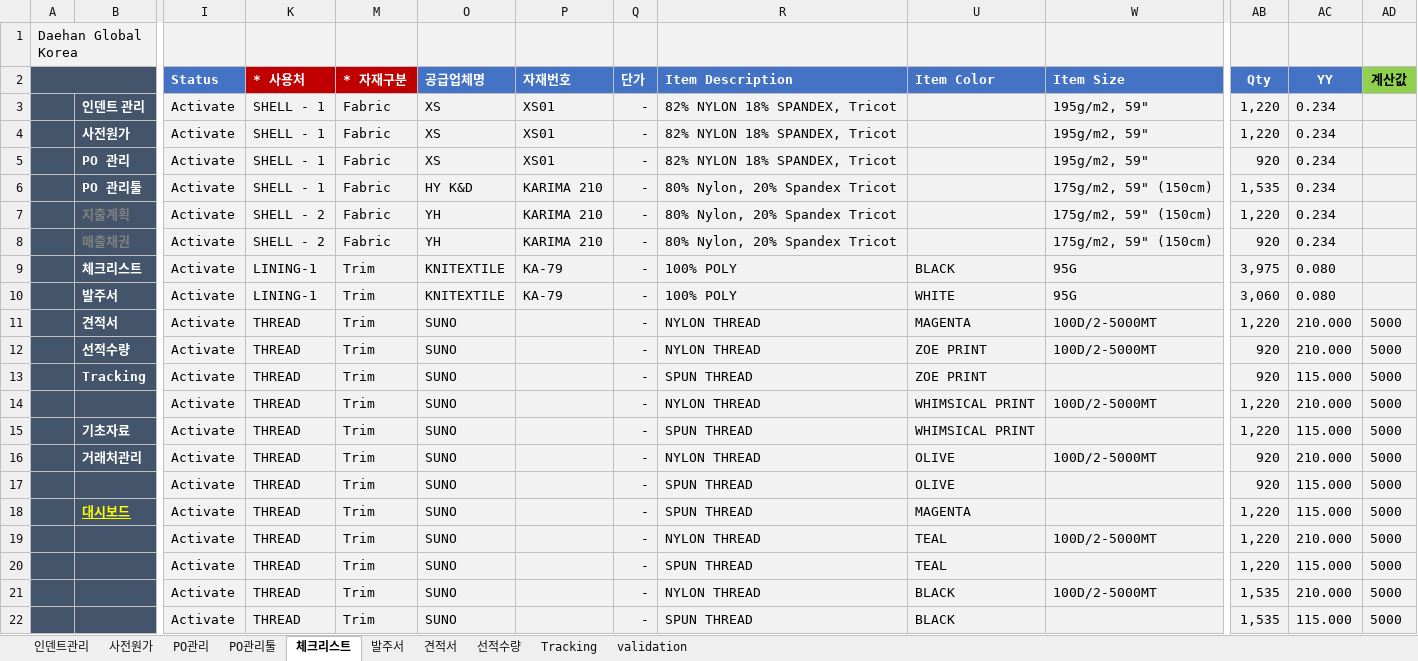
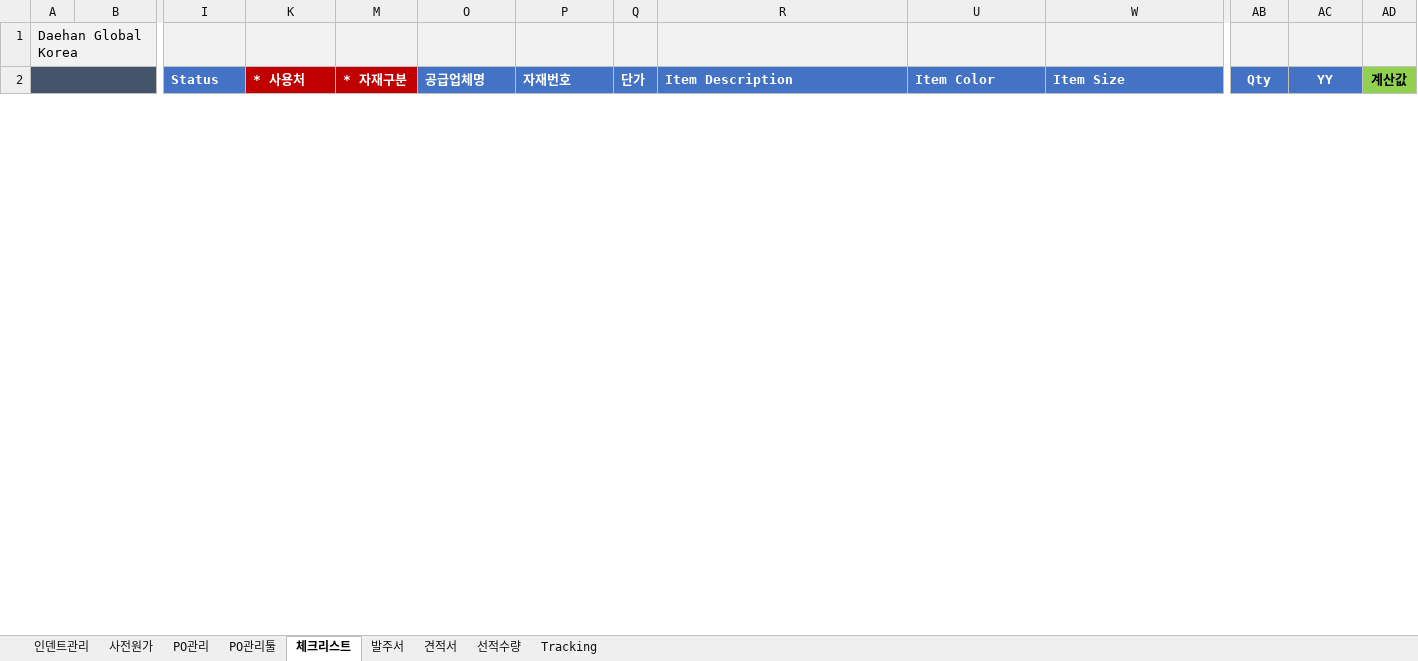
Before and after one commit to Lindo79/Trainning, an Excel workbook: Legacy System.xlsm, sheet 체크리스트, drawn as a sheet; only a part is shown, gaps mark what is left out; values as stored, in another font and other column widths than the file's, no borders; charts and pictures and conditional formats not drawn; removed rows and columns are numbered as before the commit, all else as after; rows hold the shown columns only; the diff covers the shown part only; the diff names each change by its address in the sheet, - before the commit and + after, or states it on an @@ line.

```diff
--- a/Legacy System.xlsm (sheet 체크리스트)
+++ b/Legacy System.xlsm (sheet 체크리스트)
@@ sheet tab hidden: validation @@
-row 3:  | 인덴트 관리 | Activate | SHELL - 1 | Fabric | XS | XS01 | - | 82% NYLON 18% SPANDEX, Tricot |  | 195g/m2, 59" | 1,220 | 0.234
-row 4:  | 사전원가 | Activate | SHELL - 1 | Fabric | XS | XS01 | - | 82% NYLON 18% SPANDEX, Tricot |  | 195g/m2, 59" | 1,220 | 0.234
-row 5:  | PO 관리 | Activate | SHELL - 1 | Fabric | XS | XS01 | - | 82% NYLON 18% SPANDEX, Tricot |  | 195g/m2, 59" | 920 | 0.234
-row 6:  | PO 관리툴 | Activate | SHELL - 1 | Fabric | HY K&D | KARIMA 210 | - | 80% Nylon, 20% Spandex Tricot |  | 175g/m2, 59" (150cm) | 1,535 | 0.234
-row 7:  | 지출계획 | Activate | SHELL - 2 | Fabric | YH | KARIMA 210 | - | 80% Nylon, 20% Spandex Tricot |  | 175g/m2, 59" (150cm) | 1,220 | 0.234
-row 8:  | 매출채권 | Activate | SHELL - 2 | Fabric | YH | KARIMA 210 | - | 80% Nylon, 20% Spandex Tricot |  | 175g/m2, 59" (150cm) | 920 | 0.234
-row 9:  | 체크리스트 | Activate | LINING-1 | Trim | KNITEXTILE | KA-79 | - | 100% POLY | BLACK | 95G | 3,975 | 0.080
-row 10:  | 발주서 | Activate | LINING-1 | Trim | KNITEXTILE | KA-79 | - | 100% POLY | WHITE | 95G | 3,060 | 0.080
-row 11:  | 견적서 | Activate | THREAD | Trim | SUNO |  | - | NYLON THREAD | MAGENTA | 100D/2-5000MT | 1,220 | 210.000 | 5000
-row 12:  | 선적수량 | Activate | THREAD | Trim | SUNO |  | - | NYLON THREAD | ZOE PRINT | 100D/2-5000MT | 920 | 210.000 | 5000
-row 13:  | Tracking | Activate | THREAD | Trim | SUNO |  | - | SPUN THREAD | ZOE PRINT |  | 920 | 115.000 | 5000
-row 14:  |  | Activate | THREAD | Trim | SUNO |  | - | NYLON THREAD | WHIMSICAL PRINT | 100D/2-5000MT | 1,220 | 210.000 | 5000
-row 15:  | 기초자료 | Activate | THREAD | Trim | SUNO |  | - | SPUN THREAD | WHIMSICAL PRINT |  | 1,220 | 115.000 | 5000
-row 16:  | 거래처관리 | Activate | THREAD | Trim | SUNO |  | - | NYLON THREAD | OLIVE | 100D/2-5000MT | 920 | 210.000 | 5000
-row 17:  |  | Activate | THREAD | Trim | SUNO |  | - | SPUN THREAD | OLIVE |  | 920 | 115.000 | 5000
-row 18:  | 대시보드 | Activate | THREAD | Trim | SUNO |  | - | SPUN THREAD | MAGENTA |  | 1,220 | 115.000 | 5000
-row 19:  |  | Activate | THREAD | Trim | SUNO |  | - | NYLON THREAD | TEAL | 100D/2-5000MT | 1,220 | 210.000 | 5000
-row 20:  |  | Activate | THREAD | Trim | SUNO |  | - | SPUN THREAD | TEAL |  | 1,220 | 115.000 | 5000
-row 21:  |  | Activate | THREAD | Trim | SUNO |  | - | NYLON THREAD | BLACK | 100D/2-5000MT | 1,535 | 210.000 | 5000
-row 22:  |  | Activate | THREAD | Trim | SUNO |  | - | SPUN THREAD | BLACK |  | 1,535 | 115.000 | 5000
```
Also changed, not shown: 24 added rows, 4 removed rows and 12 edited cells elsewhere in this sheet, sheet 발주서, sheet 사전원가, sheet 인덴트관리, hidden cells.
